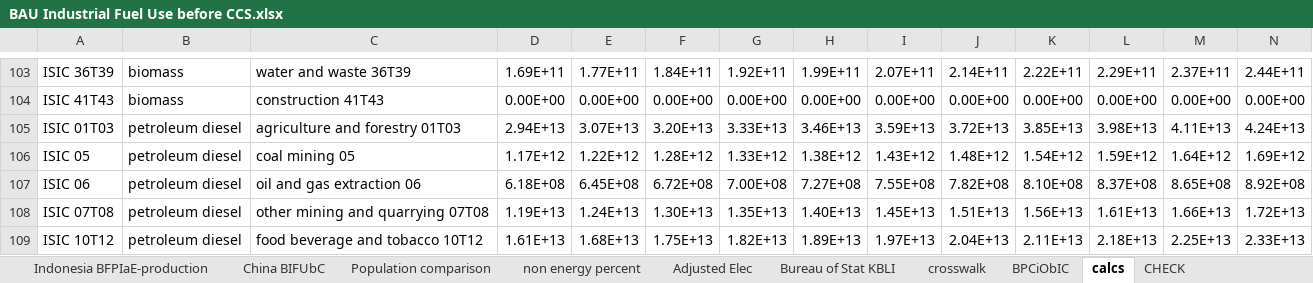
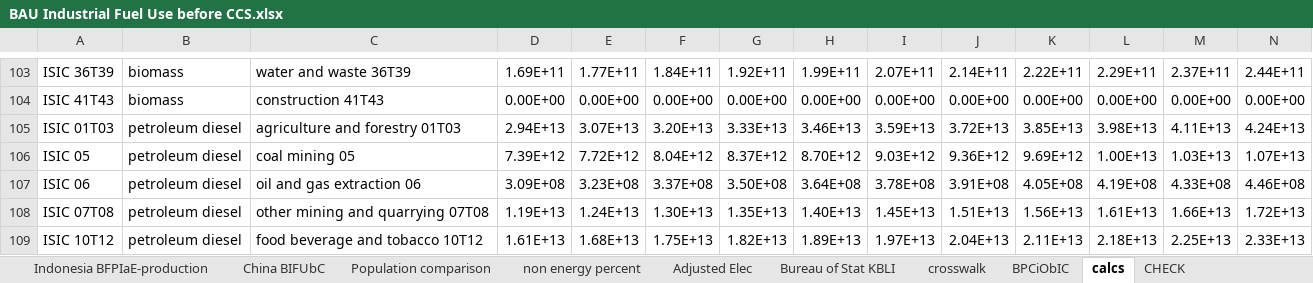
Before and after one commit to climatepolicylab/eps-indonesia-cpl, an Excel workbook: InputData/indst/BIFUbC/BAU Industrial Fuel Use before CCS.xlsx, sheet calcs, drawn as a sheet; only a part is shown, gaps mark what is left out; values as stored, in another font and other column widths than the file's, no borders; charts and pictures not drawn; removed rows and columns are numbered as before the commit, all else as after; rows hold the shown columns only; the diff names each change by its address in the sheet, - before the commit and + after, or states it on an @@ line.

```diff
--- a/InputData/indst/BIFUbC/BAU Industrial Fuel Use before CCS.xlsx (sheet calcs)
+++ b/InputData/indst/BIFUbC/BAU Industrial Fuel Use before CCS.xlsx (sheet calcs)
-row 106: ISIC 05 | petroleum diesel | coal mining 05 | 1.17E+12 | 1.22E+12 | 1.28E+12 | 1.33E+12 | 1.38E+12 | 1.43E+12 | 1.48E+12 | 1.54E+12 | 1.59E+12 | 1.64E+12 | 1.69E+12
-row 107: ISIC 06 | petroleum diesel | oil and gas extraction 06 | 6.18E+08 | 6.45E+08 | 6.72E+08 | 7.00E+08 | 7.27E+08 | 7.55E+08 | 7.82E+08 | 8.10E+08 | 8.37E+08 | 8.65E+08 | 8.92E+08
+row 106: ISIC 05 | petroleum diesel | coal mining 05 | 7.39E+12 | 7.72E+12 | 8.04E+12 | 8.37E+12 | 8.70E+12 | 9.03E+12 | 9.36E+12 | 9.69E+12 | 1.00E+13 | 1.03E+13 | 1.07E+13
+row 107: ISIC 06 | petroleum diesel | oil and gas extraction 06 | 3.09E+08 | 3.23E+08 | 3.37E+08 | 3.50E+08 | 3.64E+08 | 3.78E+08 | 3.91E+08 | 4.05E+08 | 4.19E+08 | 4.33E+08 | 4.46E+08
```
Also changed, not shown: sheet BIFUbC-petroleum-diesel, 1 other file.
